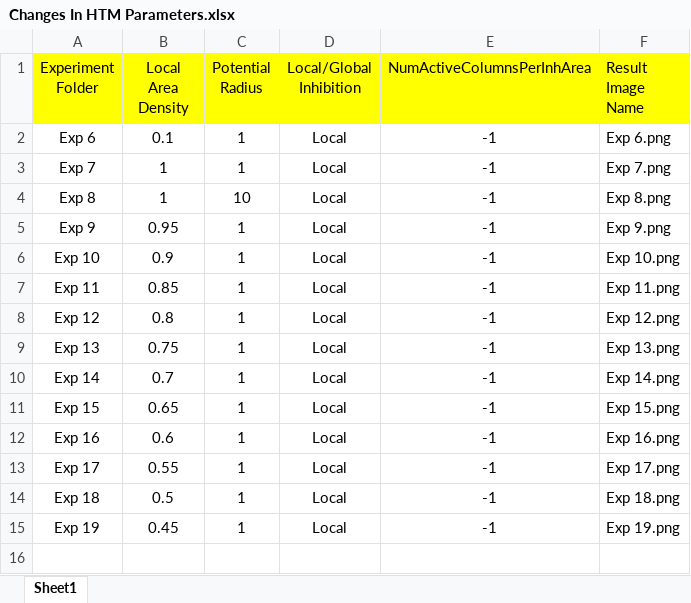
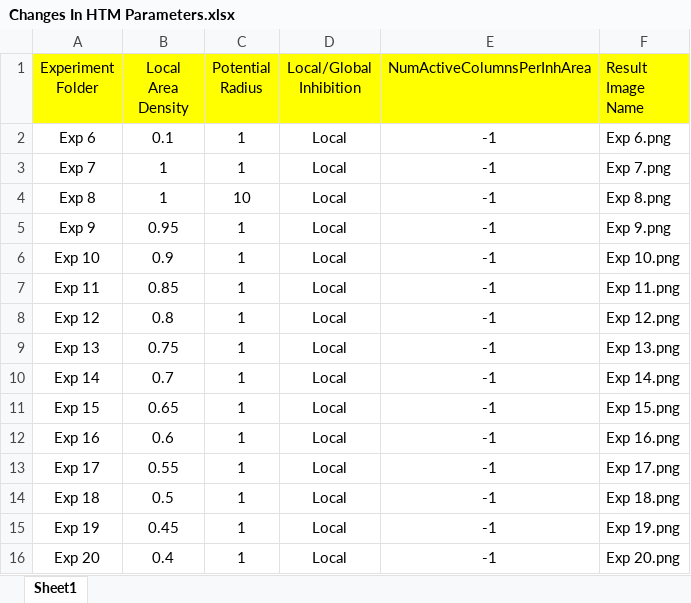
Before and after one commit to Alam-Sher-Khan/neocortexapi-classification, an Excel workbook: My Analysis/Changes In HTM Parameters.xlsx, sheet Sheet1, drawn as a sheet; values as stored, in another font and other column widths than the file's, no borders; the diff names each change by its address in the sheet, - before the commit and + after, or states it on an @@ line.

Commit message:
Upadted Excel with Exp 20 HTM Parameters

```diff
--- a/My Analysis/Changes In HTM Parameters.xlsx (sheet Sheet1)
+++ b/My Analysis/Changes In HTM Parameters.xlsx (sheet Sheet1)
+row 16: Exp 20 | 0.4 | 1 | Local | -1 | Exp 20.png
```
